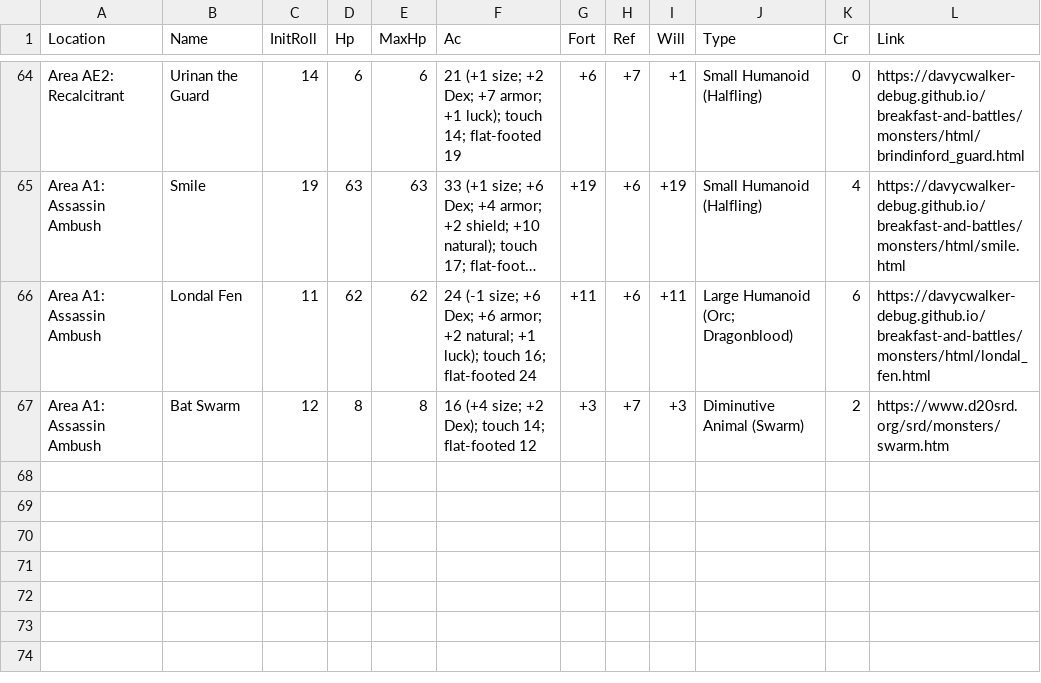
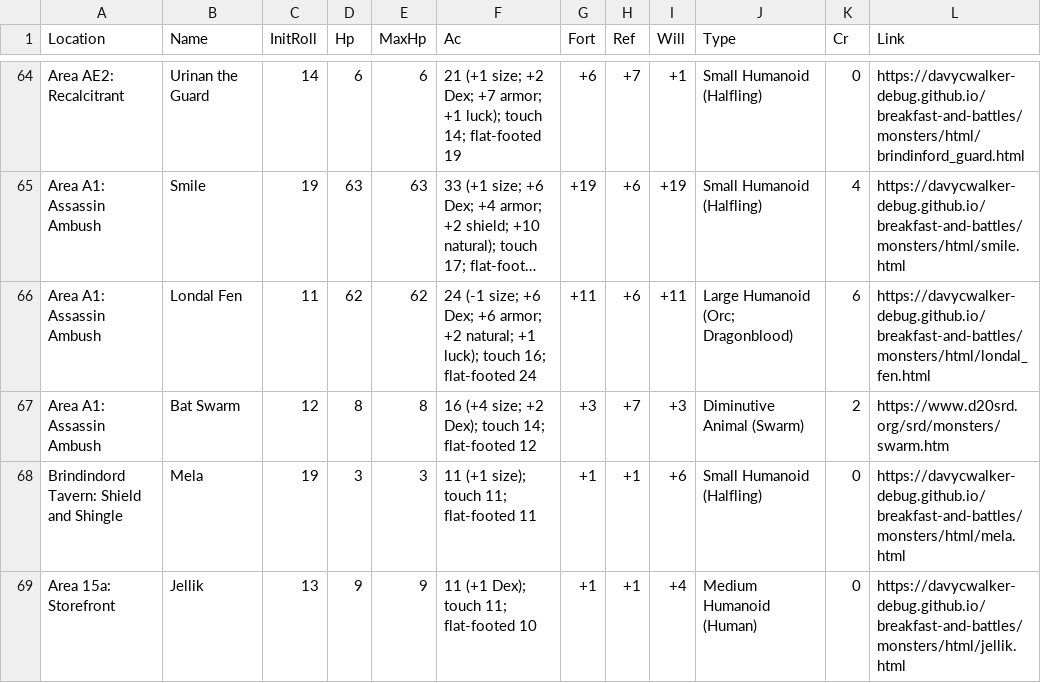
Before and after one commit to davycwalker-debug/breakfast-and-battles, a CSV file: rooms/csv/creatures.csv, drawn as a sheet; only a part is shown, gaps mark what is left out; long unchanged cells end in …; the diff names each change by its address in the sheet, - before the commit and + after, or states it on an @@ line.

Commit message:
mela and jellik

```diff
--- a/rooms/csv/creatures.csv
+++ b/rooms/csv/creatures.csv
+row 68: Brindindord Tavern: Shield and Shingle | Mela | 19 | 3 | 3 | 11 (+1 size); touch 11; flat-footed 11 | +1 | +1 | +6 | Small Humanoid (Halfling) | 0 | https://davycwalker-debug.github.io/breakfast-and-battles/monsters/html/mela.html
+row 69: Area 15a: Storefront | Jellik | 13 | 9 | 9 | 11 (+1 Dex); touch 11; flat-footed 10 | +1 | +1 | +4 | Medium Humanoid (Human) | 0 | https://davycwalker-debug.github.io/breakfast-and-battles/monsters/html/jellik.html
```
Also changed, not shown: rooms/csv/multiplier.csv, rooms/csv/party.csv, 10 other files.
